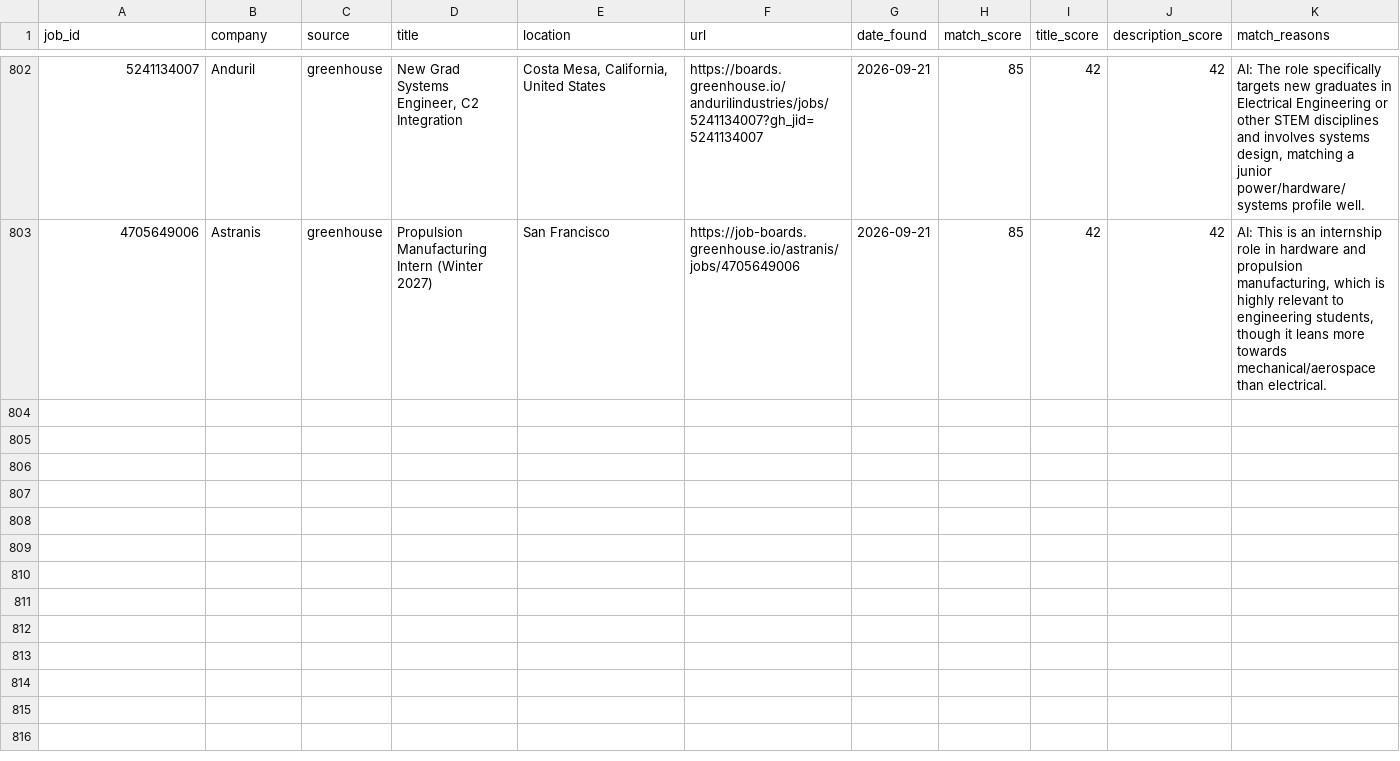
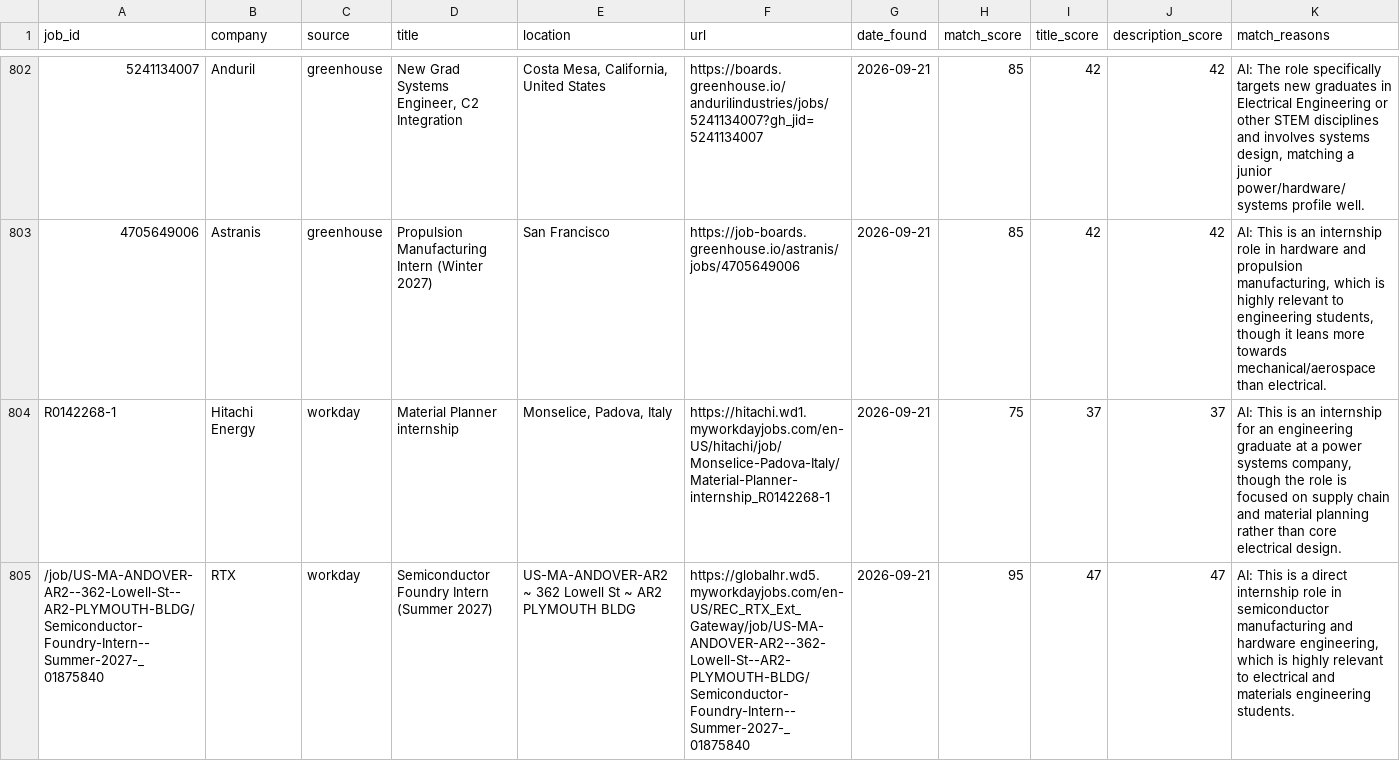
Before and after one commit to br-ndan/job-scraper, a CSV file: data/postings.csv, drawn as a sheet; only a part is shown, gaps mark what is left out; the diff covers the shown part only; the diff names each change by its address in the sheet, - before the commit and + after, or states it on an @@ line.

```diff
--- a/data/postings.csv
+++ b/data/postings.csv
+row 804: R0142268-1 | Hitachi Energy | workday | Material Planner internship | Monselice, Padova, Italy | https://hitachi.wd1.myworkdayjobs.com/en-US/hitachi/job/Monselice-Padova-Italy/Material-Planner-internship_R0142268-1 | 2026-09-21 | 75 | 37 | 37 | AI: This is an internship for an engineering graduate at a power systems company, though the role is focused on supply chain and material planning rather than core electrical design.
+row 805: /job/US-MA-ANDOVER-AR2--362-Lowell-St--AR2-PLYMOUTH-BLDG/Semiconductor-Foundry-Intern--Summer-2027-_01875840 | RTX | workday | Semiconductor Foundry Intern (Summer 2027) | US-MA-ANDOVER-AR2 ~ 362 Lowell St ~ AR2 PLYMOUTH BLDG | https://globalhr.wd5.myworkdayjobs.com/en-US/REC_RTX_Ext_Gateway/job/US-MA-ANDOVER-AR2--362-Lowell-St--AR2-PLYMOUTH-BLDG/Semiconductor-Foundry-Intern--Summer-2027-_01875840 | 2026-09-21 | 95 | 47 | 47 | AI: This is a direct internship role in semiconductor manufacturing and hardware engineering, which is highly relevant to electrical and materials engineering students.
```
Also changed, not shown: 5 added rows elsewhere in this file.
